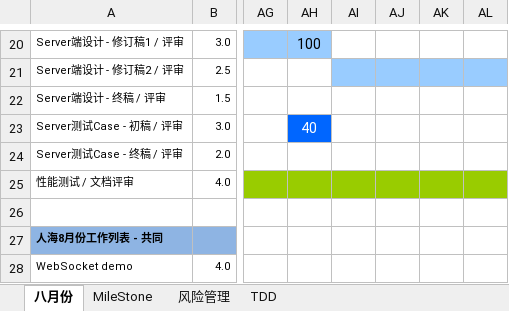
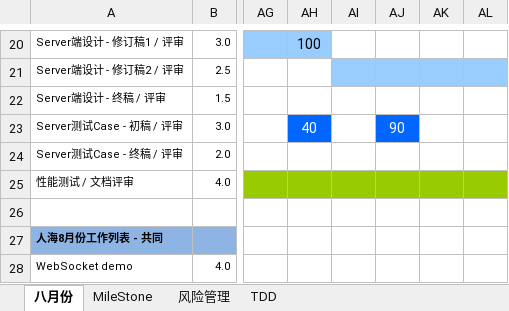
Before and after one commit to simplelifestudio/RenHai, an Excel workbook: Documents/项目管理.xlsx, sheet 八月份, drawn as a sheet; only a part is shown, gaps mark what is left out; values as stored, in another font and other column widths than the file's, no borders; charts and pictures not drawn; the diff names each change by its address in the sheet, - before the commit and + after, or states it on an @@ line.

Commit message:
日常更新

```diff
--- a/Documents/项目管理.xlsx (sheet 八月份)
+++ b/Documents/项目管理.xlsx (sheet 八月份)
-AJ23: (empty)
+AJ23: 90
-AJ23 fill: none
+AJ23 fill: #0066FF
```
